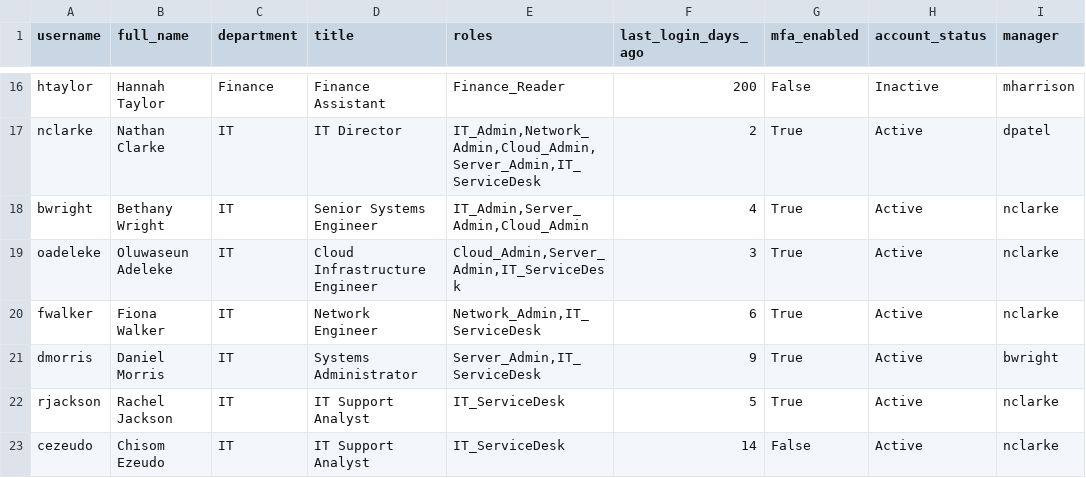
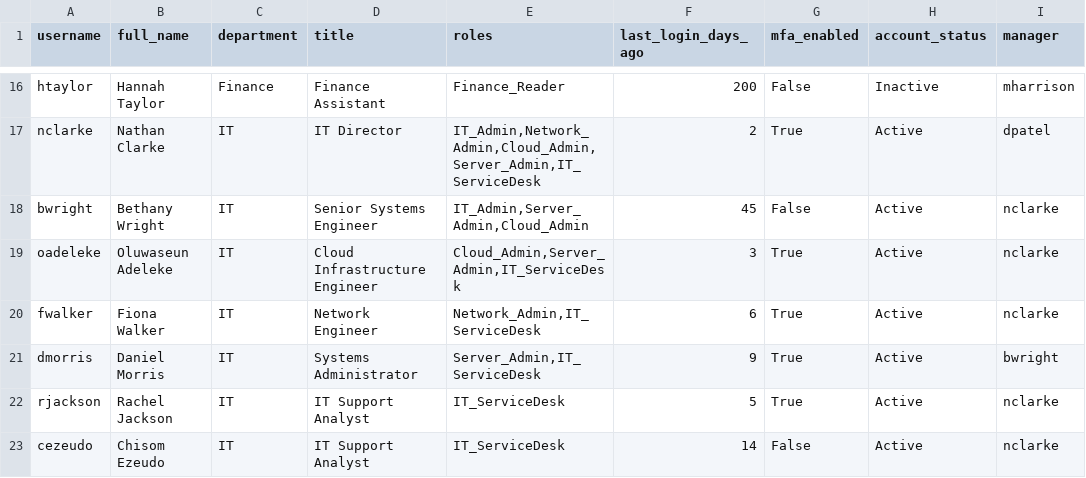
Before and after one commit to femi177/IAM-audit-tool, a CSV file: users.csv, drawn as a sheet; only a part is shown, gaps mark what is left out; the diff names each change by its address in the sheet, - before the commit and + after, or states it on an @@ line.

Commit message:
Added privileged account risk detections

```diff
--- a/users.csv
+++ b/users.csv
-F18 (last_login_days_ago): 4
+F18 (last_login_days_ago): 45
-G18 (mfa_enabled): True
+G18 (mfa_enabled): False
```
Also changed, not shown: 2 other files.
